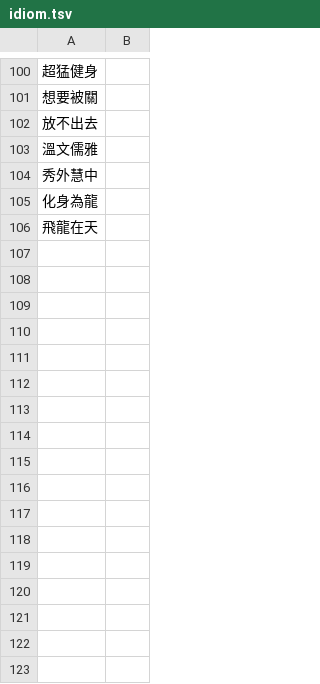
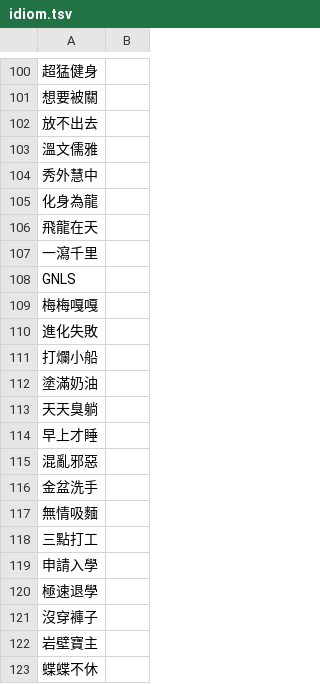
Before and after one commit to kiedveian/RioDiscordBot, a TSV file: Files/sql/idiom.tsv, drawn as a sheet; only a part is shown, gaps mark what is left out; the diff names each change by its address in the sheet, - before the commit and + after, or states it on an @@ line.

```diff
--- a/Files/sql/idiom.tsv
+++ b/Files/sql/idiom.tsv
+row 107: 一瀉千里
+row 108: GNLS
+row 109: 梅梅嘎嘎
+row 110: 進化失敗
+row 111: 打爛小船
+row 112: 塗滿奶油
+row 113: 天天臭躺
+row 114: 早上才睡
+row 115: 混亂邪惡
+row 116: 金盆洗手
+row 117: 無情吸麵
+row 118: 三點打工
+row 119: 申請入學
+row 120: 極速退學
+row 121: 沒穿褲子
+row 122: 岩壁寶主
+row 123: 蝶蝶不休
```
Also changed, not shown: 1 other file.
